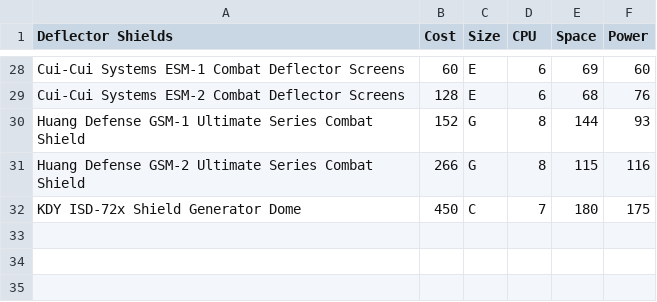
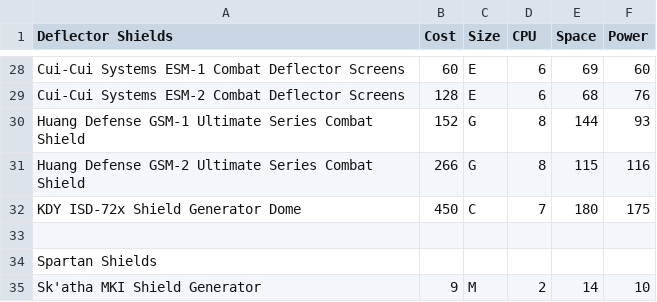
Before and after one commit to herosheets/woin-starships, a CSV file: starship_data/deflectors.csv, drawn as a sheet; only a part is shown, gaps mark what is left out; the diff names each change by its address in the sheet, - before the commit and + after, or states it on an @@ line.

Commit message:
Update deflectors.csv

```diff
--- a/starship_data/deflectors.csv
+++ b/starship_data/deflectors.csv
+row 33: (empty)
+row 34: Spartan Shields
+row 35: Sk'atha MKI Shield Generator | 9 | M | 2 | 14 | 10
```
